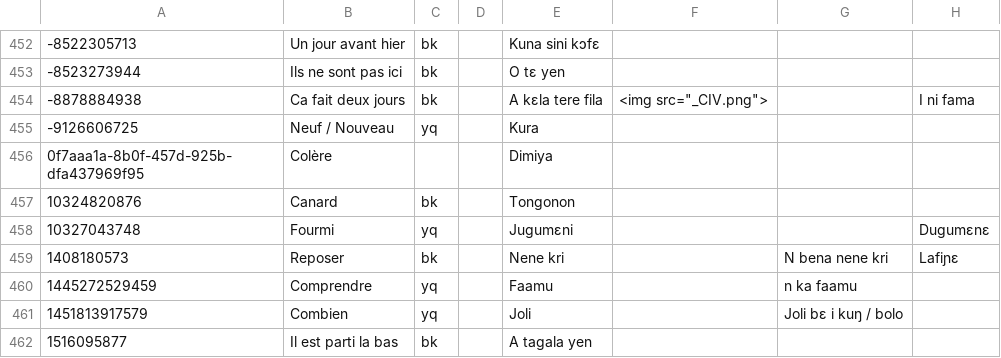
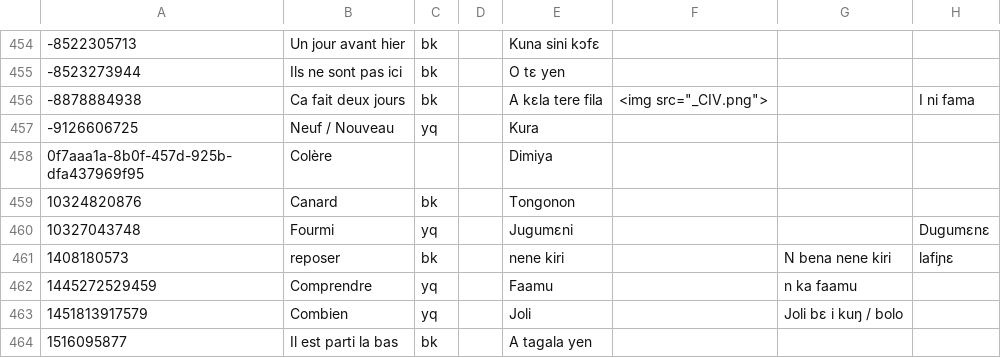
Before and after one commit to boydkelly/blog, a TSV file: static/download/Master-VOCAB.tsv, drawn as a sheet; only a part is shown, gaps mark what is left out; addresses are those after the commit; the diff covers the shown part only; the diff names each change by its address in the sheet, - before the commit and + after, or states it on an @@ line.

```diff
--- a/static/download/Master-VOCAB.tsv
+++ b/static/download/Master-VOCAB.tsv
-B461: Reposer
+B461: reposer
-E461: Nene kri
+E461: nene kiri
-G461: N bena nene kri
+G461: N bena nene kiri
-H461: Lafiɲɛ
+H461: lafiɲɛ
```
Also changed, not shown: 5 added rows and 150 edited cells elsewhere in this file, static/download/Delete.tsv.
